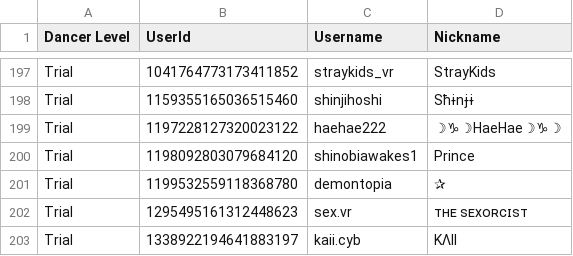
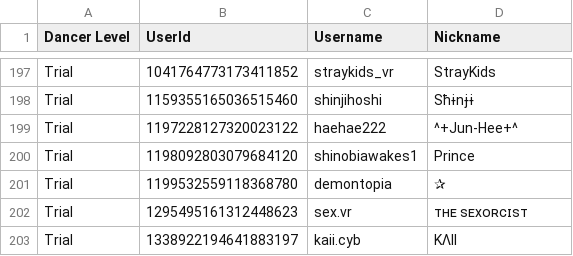
Before and after one commit to Club-Temptation/TempWorldPictures, a CSV file: web/dancers.csv, drawn as a sheet; only a part is shown, gaps mark what is left out.

Commit message:
Update Data From Discord and Google Sheets

```diff
--- a/web/dancers.csv
+++ b/web/dancers.csv
@@ -198,3 +198,3 @@ Trial,1041764773173411852,straykids_vr,StrayKids
 Trial,1159355165036515460,shinjihoshi,Sħɨnɉɨ
-Trial,1197228127320023122,haehae222,☽♑☽HaeHae☽♑☽
+Trial,1197228127320023122,haehae222,^+Jun-Hee+^
 Trial,1198092803079684120,shinobiawakes1,Prince
```
Also changed, not shown: 1 other file.
